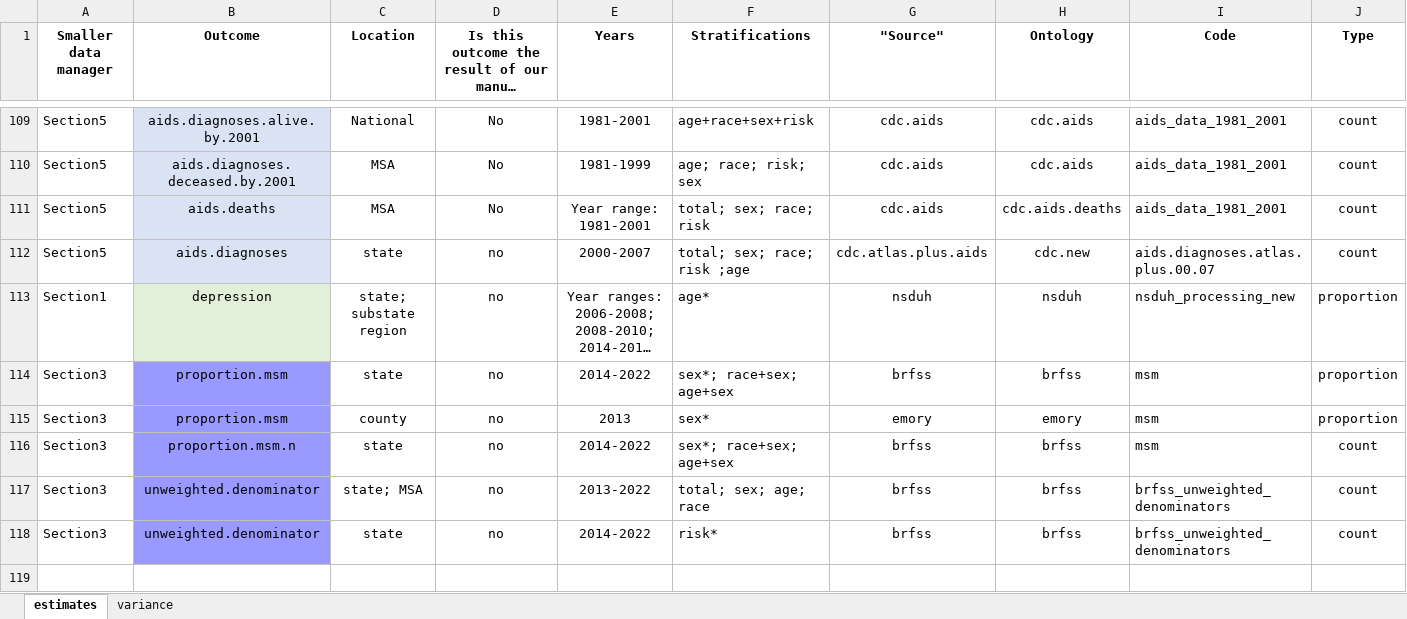
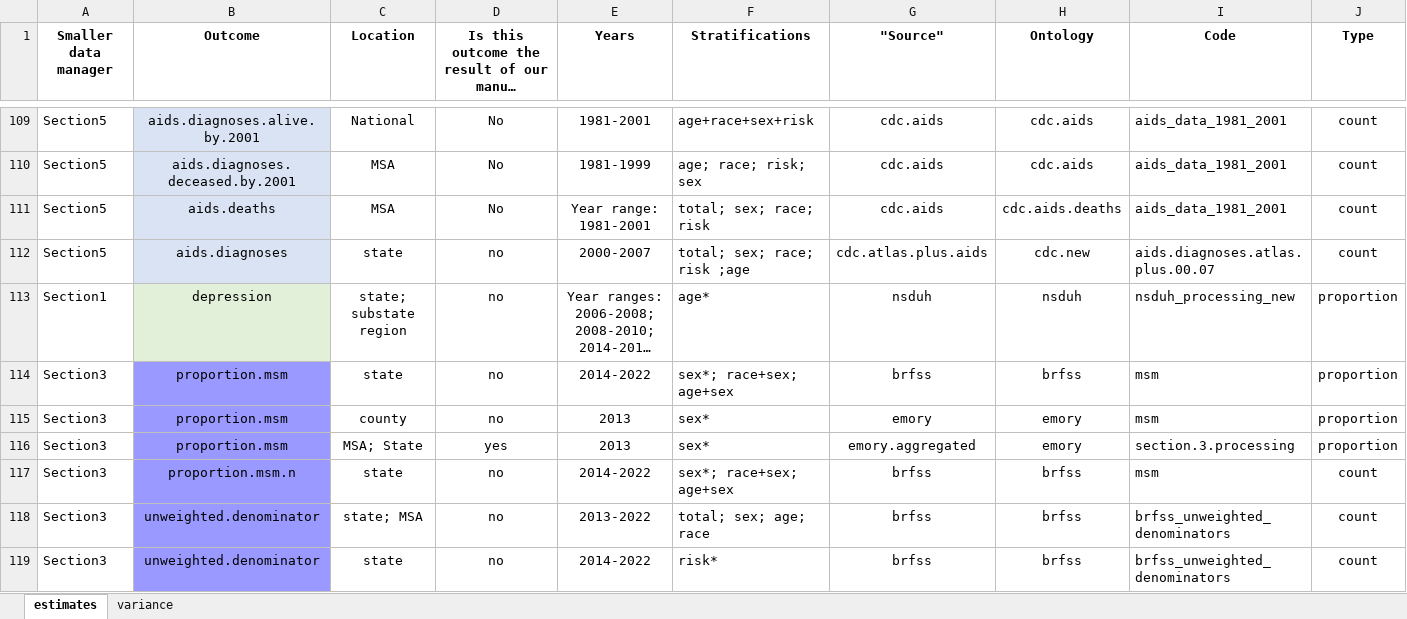
Before and after one commit to tfojo1/jheem_analyses, an Excel workbook: documentation/Data Manager/outcomes/Surveillance Manager Data Overview_5.12.25 .xlsx, sheet estimates, drawn as a sheet; only a part is shown, gaps mark what is left out; long unchanged cells end in …; values as stored, in another font and other column widths than the file's, no borders; rows hold the shown columns only; the diff names each change by its address in the sheet, - before the commit and + after, or states it on an @@ line.

Commit message:
aggregating proportion.msm to state and msa

```diff
--- a/documentation/Data Manager/outcomes/Surveillance Manager Data Overview_5.12.25 .xlsx (sheet estimates)
+++ b/documentation/Data Manager/outcomes/Surveillance Manager Data Overview_5.12.25 .xlsx (sheet estimates)
+row 116: Section3 | proportion.msm | MSA; State | yes | 2013 | sex* | emory.aggregated | emory | section.3.processing | proportion
```
Also changed, not shown: 1 other file.
